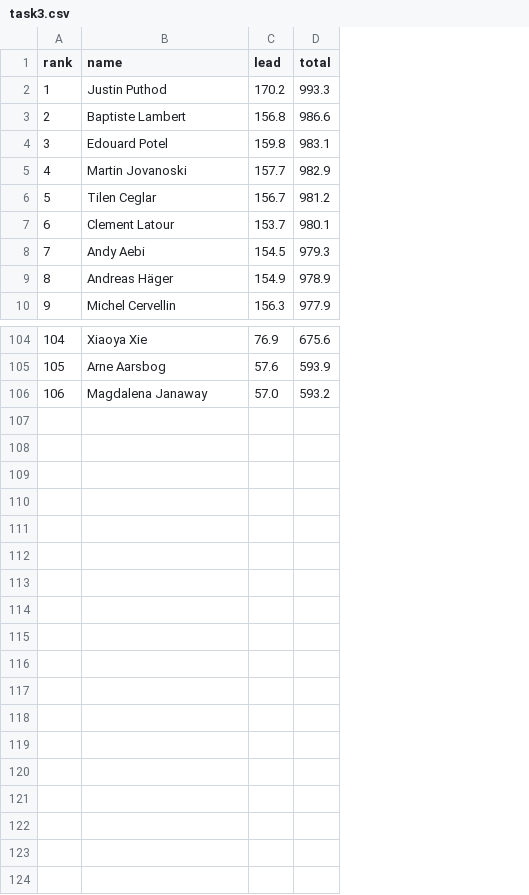
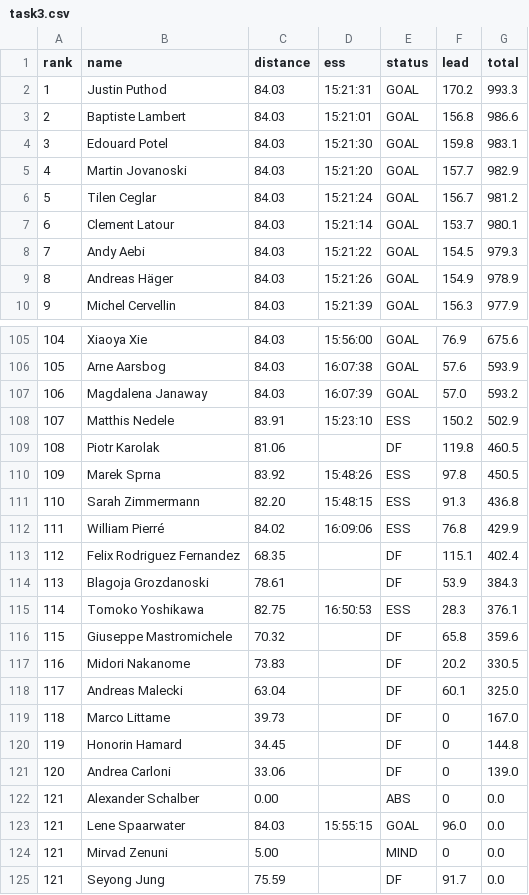
Before and after one commit to jantallus/wakefield-scoring, a CSV file: data/gemona-2026/official/task3.csv, drawn as a sheet; only a part is shown, gaps mark what is left out; the diff covers the shown part only; the diff names each change by its address in the sheet, - before the commit and + after, or states it on an @@ line.

```diff
--- a/data/gemona-2026/official/task3.csv
+++ b/data/gemona-2026/official/task3.csv
+column C (distance), rows 2-10: all 84.03; rows 105-107: all 84.03
+column D (ess), rows 2-10: 15:21:31 | 15:21:01 | 15:21:30 | 15:21:20 | 15:21:24 | 15:21:14 | 15:21:22 | 15:21:26 | 15:21:39; rows 105-107: 15:56:00 | 16:07:38 | 16:07:39
+column E (status), rows 2-10: all GOAL; rows 105-107: all GOAL
+row 108: 107 | Matthis Nedele | 83.91 | 15:23:10 | ESS | 150.2 | 502.9
+row 109: 108 | Piotr Karolak | 81.06 |  | DF | 119.8 | 460.5
+row 110: 109 | Marek Sprna | 83.92 | 15:48:26 | ESS | 97.8 | 450.5
+row 111: 110 | Sarah Zimmermann | 82.20 | 15:48:15 | ESS | 91.3 | 436.8
+row 112: 111 | William Pierré | 84.02 | 16:09:06 | ESS | 76.8 | 429.9
+row 113: 112 | Felix Rodriguez Fernandez | 68.35 |  | DF | 115.1 | 402.4
+row 114: 113 | Blagoja Grozdanoski | 78.61 |  | DF | 53.9 | 384.3
+row 115: 114 | Tomoko Yoshikawa | 82.75 | 16:50:53 | ESS | 28.3 | 376.1
+row 116: 115 | Giuseppe Mastromichele | 70.32 |  | DF | 65.8 | 359.6
+row 117: 116 | Midori Nakanome | 73.83 |  | DF | 20.2 | 330.5
+row 118: 117 | Andreas Malecki | 63.04 |  | DF | 60.1 | 325.0
+row 119: 118 | Marco Littame | 39.73 |  | DF | 0 | 167.0
+row 120: 119 | Honorin Hamard | 34.45 |  | DF | 0 | 144.8
+row 121: 120 | Andrea Carloni | 33.06 |  | DF | 0 | 139.0
+row 122: 121 | Alexander Schalber | 0.00 |  | ABS | 0 | 0.0
+row 123: 121 | Lene Spaarwater | 84.03 | 15:55:15 | GOAL | 96.0 | 0.0
+row 124: 121 | Mirvad Zenuni | 5.00 |  | MIND | 0 | 0.0
+row 125: 121 | Seyong Jung | 75.59 |  | DF | 91.7 | 0.0
```
Also changed, not shown: 1 added row elsewhere in this file, data/gemona-2026/official/task2.csv, 20 other files.
